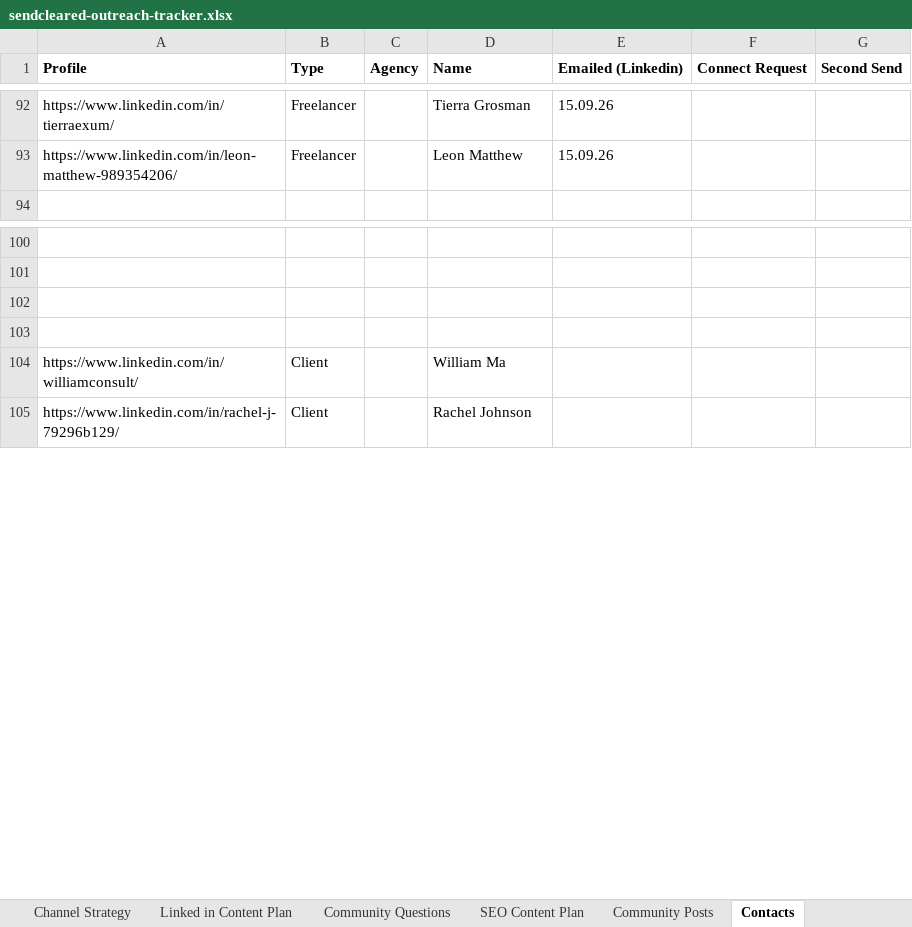
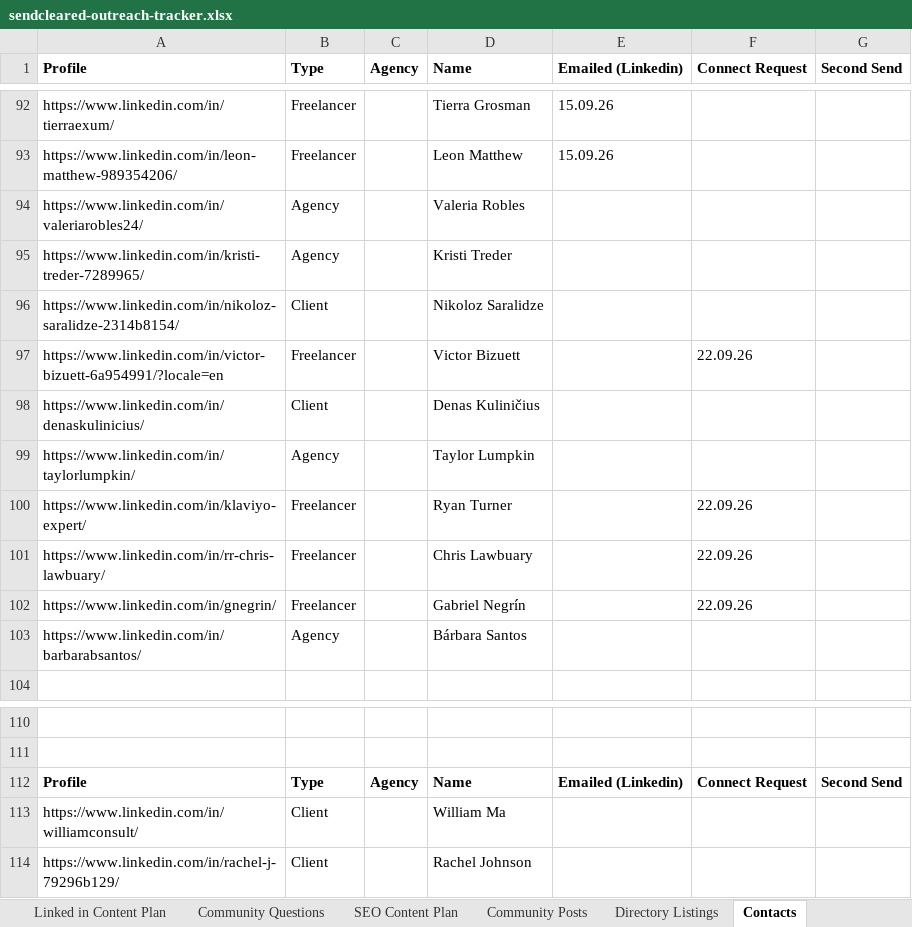
Before and after one commit to timarmstead/sendcleared, an Excel workbook: sendcleared-outreach-tracker.xlsx, sheet Contacts, drawn as a sheet; only a part is shown, gaps mark what is left out; values as stored, in another font and other column widths than the file's, no borders; removed rows and columns are numbered as before the commit, all else as after; the diff covers the shown part only; the diff names each change by its address in the sheet, - before the commit and + after, or states it on an @@ line.

```diff
--- a/sendcleared-outreach-tracker.xlsx (sheet Contacts)
+++ b/sendcleared-outreach-tracker.xlsx (sheet Contacts)
+sheet tab: Directory Listings
+row 94: https://www.linkedin.com/in/valeriarobles24/ | Agency |  | Valeria Robles
+row 95: https://www.linkedin.com/in/kristi-treder-7289965/ | Agency |  | Kristi Treder
+row 96: https://www.linkedin.com/in/nikoloz-saralidze-2314b8154/ | Client |  | Nikoloz Saralidze
+row 97: https://www.linkedin.com/in/victor-bizuett-6a954991/?locale=en | Freelancer |  | Victor Bizuett |  | 22.09.26
+row 98: https://www.linkedin.com/in/denaskulinicius/ | Client |  | Denas Kuliničius
+row 99: https://www.linkedin.com/in/taylorlumpkin/ | Agency |  | Taylor Lumpkin
+row 100: https://www.linkedin.com/in/klaviyo-expert/ | Freelancer |  | Ryan Turner |  | 22.09.26
+row 101: https://www.linkedin.com/in/rr-chris-lawbuary/ | Freelancer |  | Chris Lawbuary |  | 22.09.26
+row 102: https://www.linkedin.com/in/gnegrin/ | Freelancer |  | Gabriel Negrín |  | 22.09.26
+row 103: https://www.linkedin.com/in/barbarabsantos/ | Agency |  | Bárbara Santos
-row 112: (empty)
+row 112: Profile | Type | Agency | Name | Emailed (Linkedin) | Connect Request | Second Send
-row 103: (empty)
```
Also changed, not shown: 3 removed rows, 87 edited cells and cell formats elsewhere in this sheet, Stuff/email_marketing_agencies.xlsx, 17 other files.
